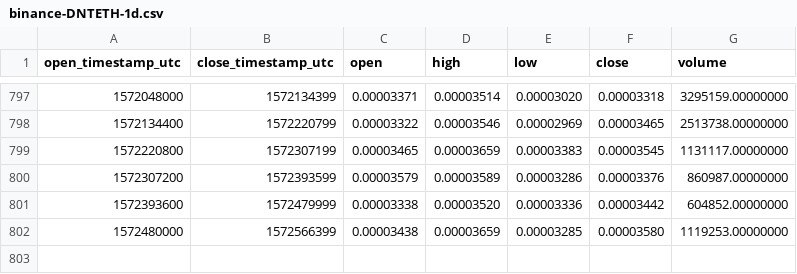
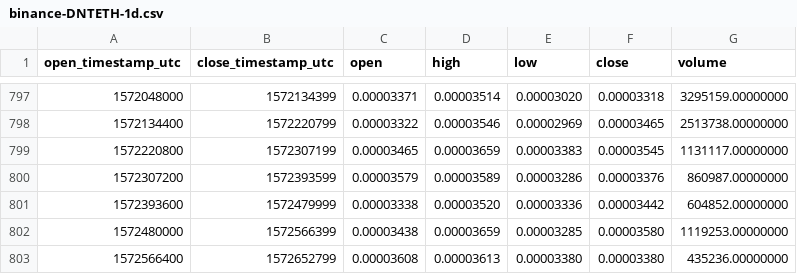
Before and after one commit to cryptobigbro/binance-DNTETH, a CSV file: binance-DNTETH-1d.csv, drawn as a sheet; only a part is shown, gaps mark what is left out.

Commit message:
Update OHLCV data.

```diff
--- a/binance-DNTETH-1d.csv
+++ b/binance-DNTETH-1d.csv
@@ -802 +802,2 @@ open_timestamp_utc,close_timestamp_utc,open,high,low,close,volume
 1572480000,1572566399,0.00003438,0.00003659,0.00003285,0.00003580,1119253.00000000
+1572566400,1572652799,0.00003608,0.00003613,0.00003380,0.00003380,435236.00000000
```
Also changed, not shown: 1 other file.
